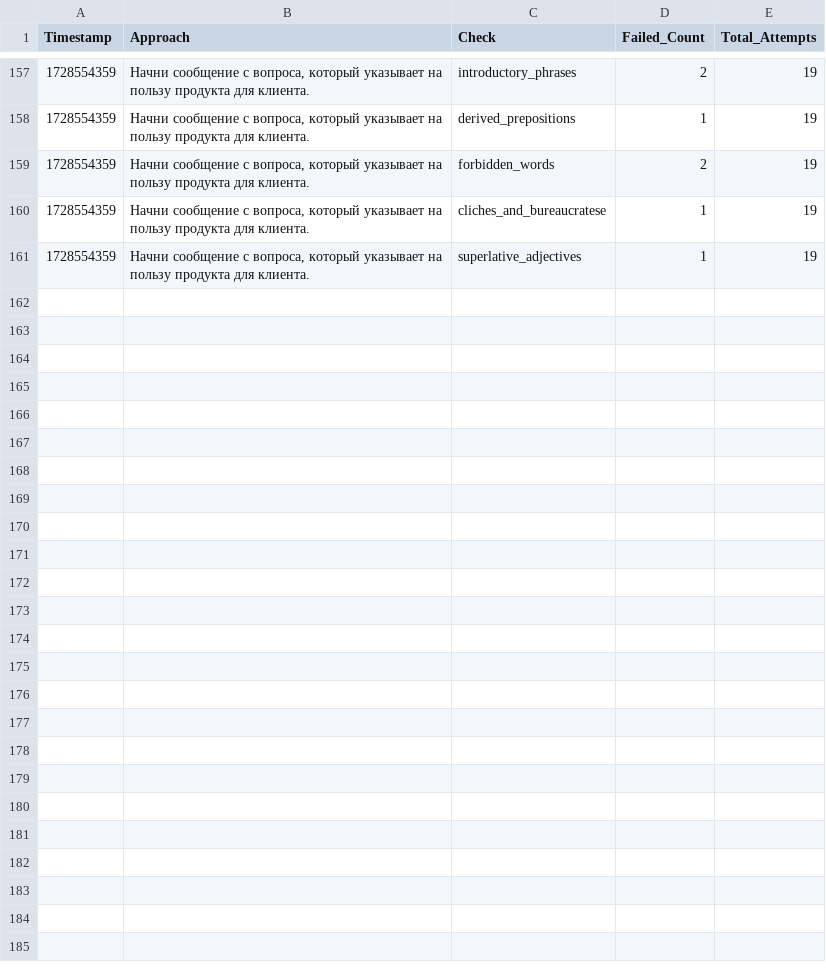
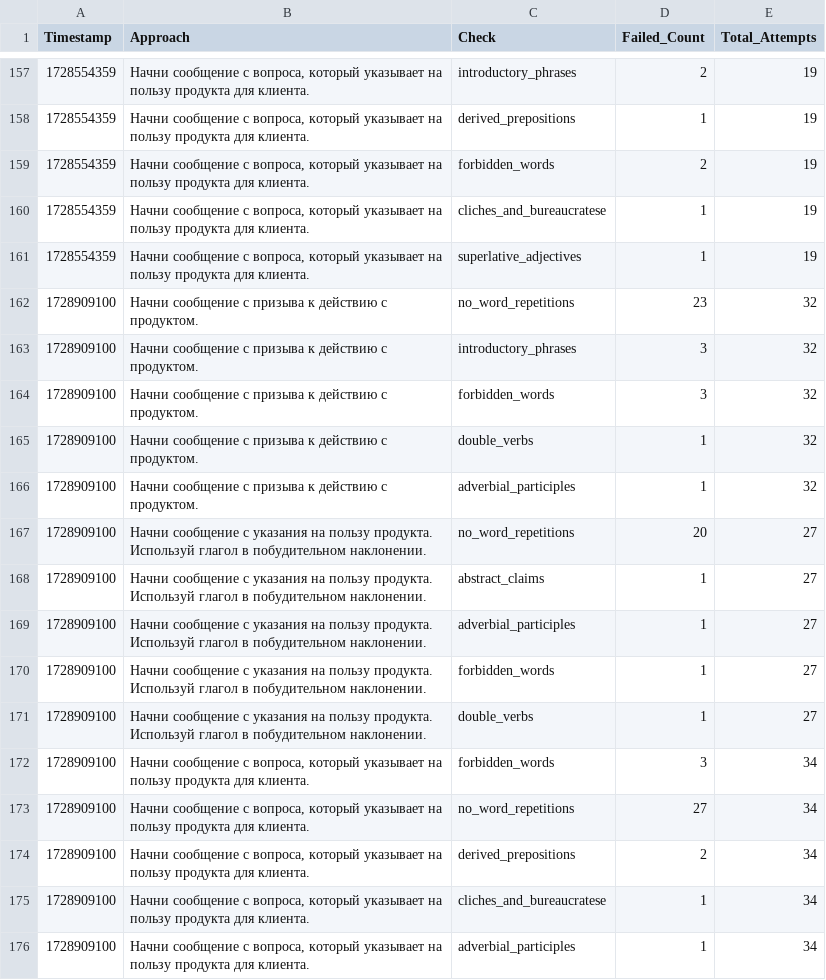
Before and after one commit to fruitpicker01/Storage_dev, a CSV file: checks.csv, drawn as a sheet; only a part is shown, gaps mark what is left out.

Commit message:
Обновление файла checks.csv

```diff
--- a/checks.csv
+++ b/checks.csv
@@ -161 +161,16 @@ Timestamp,Approach,Check,Failed_Count,Total_Attempts
 1728554359,"Начни сообщение с вопроса, который указывает на пользу продукта для клиента.",superlative_adjectives,1,19
+1728909100,Начни сообщение с призыва к действию с продуктом.,no_word_repetitions,23,32
+1728909100,Начни сообщение с призыва к действию с продуктом.,introductory_phrases,3,32
+1728909100,Начни сообщение с призыва к действию с продуктом.,forbidden_words,3,32
+1728909100,Начни сообщение с призыва к действию с продуктом.,double_verbs,1,32
+1728909100,Начни сообщение с призыва к действию с продуктом.,adverbial_participles,1,32
+1728909100,Начни сообщение с указания на пользу продукта. Используй глагол в побудительном наклонении.,no_word_repetitions,20,27
+1728909100,Начни сообщение с указания на пользу продукта. Используй глагол в побудительном наклонении.,abstract_claims,1,27
+1728909100,Начни сообщение с указания на пользу продукта. Используй глагол в побудительном наклонении.,adverbial_participles,1,27
+1728909100,Начни сообщение с указания на пользу продукта. Используй глагол в побудительном наклонении.,forbidden_words,1,27
+1728909100,Начни сообщение с указания на пользу продукта. Используй глагол в побудительном наклонении.,double_verbs,1,27
+1728909100,"Начни сообщение с вопроса, который указывает на пользу продукта для клиента.",forbidden_words,3,34
+1728909100,"Начни сообщение с вопроса, который указывает на пользу продукта для клиента.",no_word_repetitions,27,34
+1728909100,"Начни сообщение с вопроса, который указывает на пользу продукта для клиента.",derived_prepositions,2,34
+1728909100,"Начни сообщение с вопроса, который указывает на пользу продукта для клиента.",cliches_and_bureaucratese,1,34
+1728909100,"Начни сообщение с вопроса, который указывает на пользу продукта для клиента.",adverbial_participles,1,34
```
